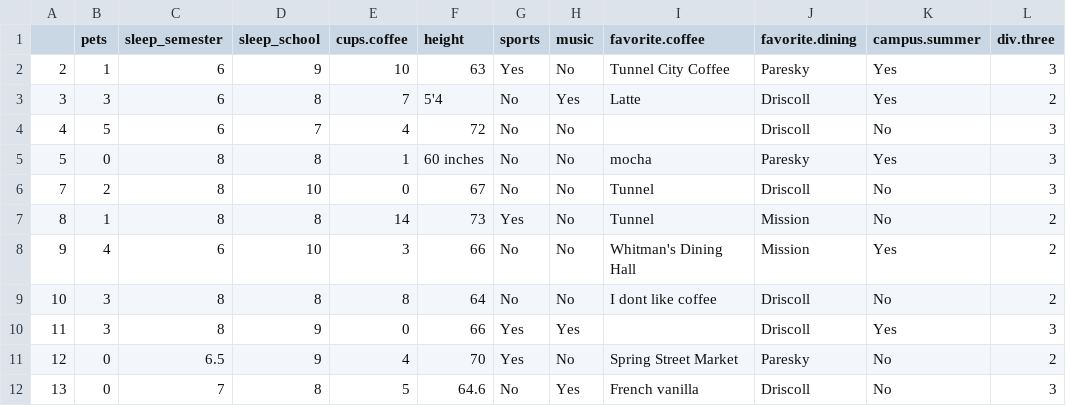
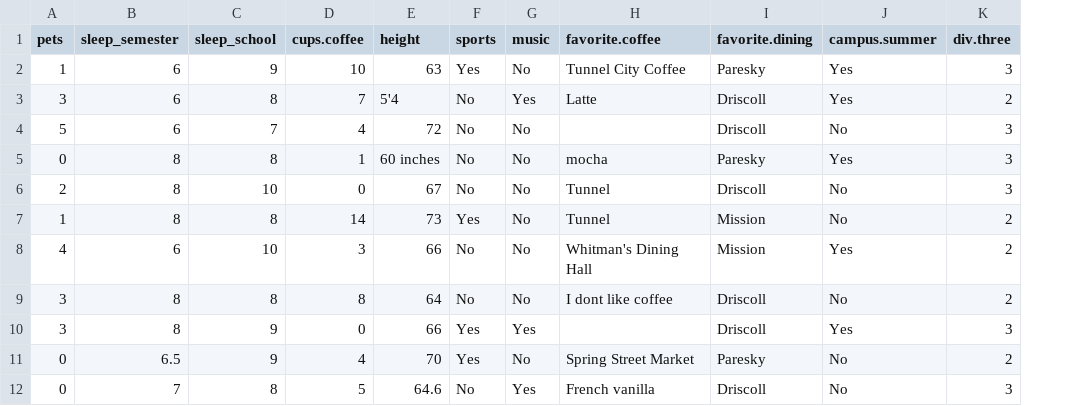
Before and after one commit to anna-neufeld/tutorials, a CSV file: 201_fall25/form_data_anonymous.csv, drawn as a sheet; only a part is shown; the diff names each change by its address in the sheet, - before the commit and + after, or states it on an @@ line.

```diff
--- a/201_fall25/form_data_anonymous.csv
+++ b/201_fall25/form_data_anonymous.csv
-column A, rows 2-12: 2 | 3 | 4 | 5 | 7 | 8 | 9 | 10 | 11 | 12 | 13
```
Also changed, not shown: 2 other files.
